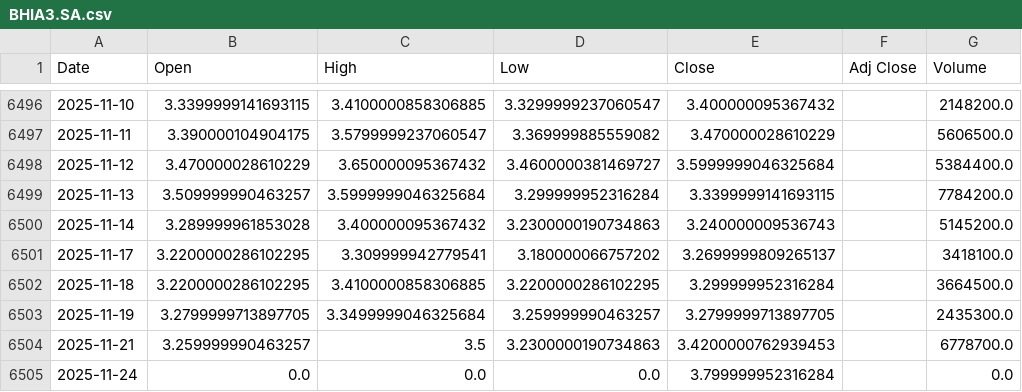
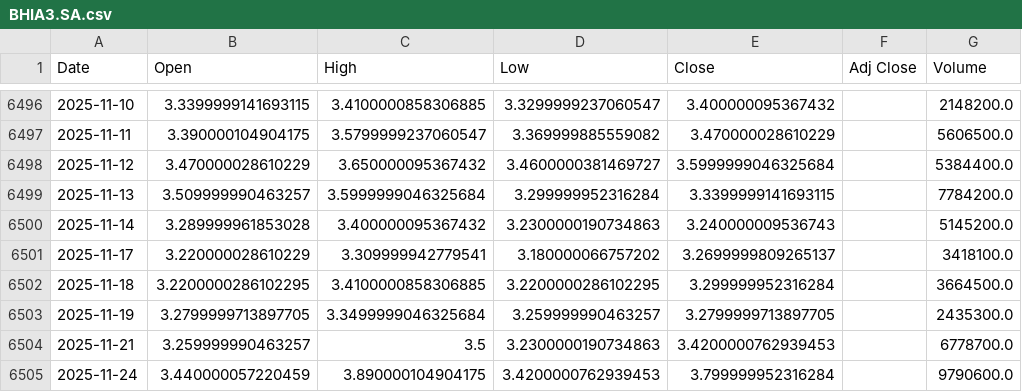
Before and after one commit to LeoRodaelli/investAI, a CSV file: BHIA3.SA.csv, drawn as a sheet; only a part is shown, gaps mark what is left out; the diff names each change by its address in the sheet, - before the commit and + after, or states it on an @@ line.

```diff
--- a/BHIA3.SA.csv
+++ b/BHIA3.SA.csv
-B6501 (Open): 3.2200000286102295
+B6501 (Open): 3.220000028610229
-B6505 (Open): 0.0
+B6505 (Open): 3.440000057220459
-C6505 (High): 0.0
+C6505 (High): 3.890000104904175
-D6505 (Low): 0.0
+D6505 (Low): 3.4200000762939453
-G6505 (Volume): 0.0
+G6505 (Volume): 9790600.0
```
Also changed, not shown: AMZO34.SA.csv, BTC-USD.csv, 36 other files.
